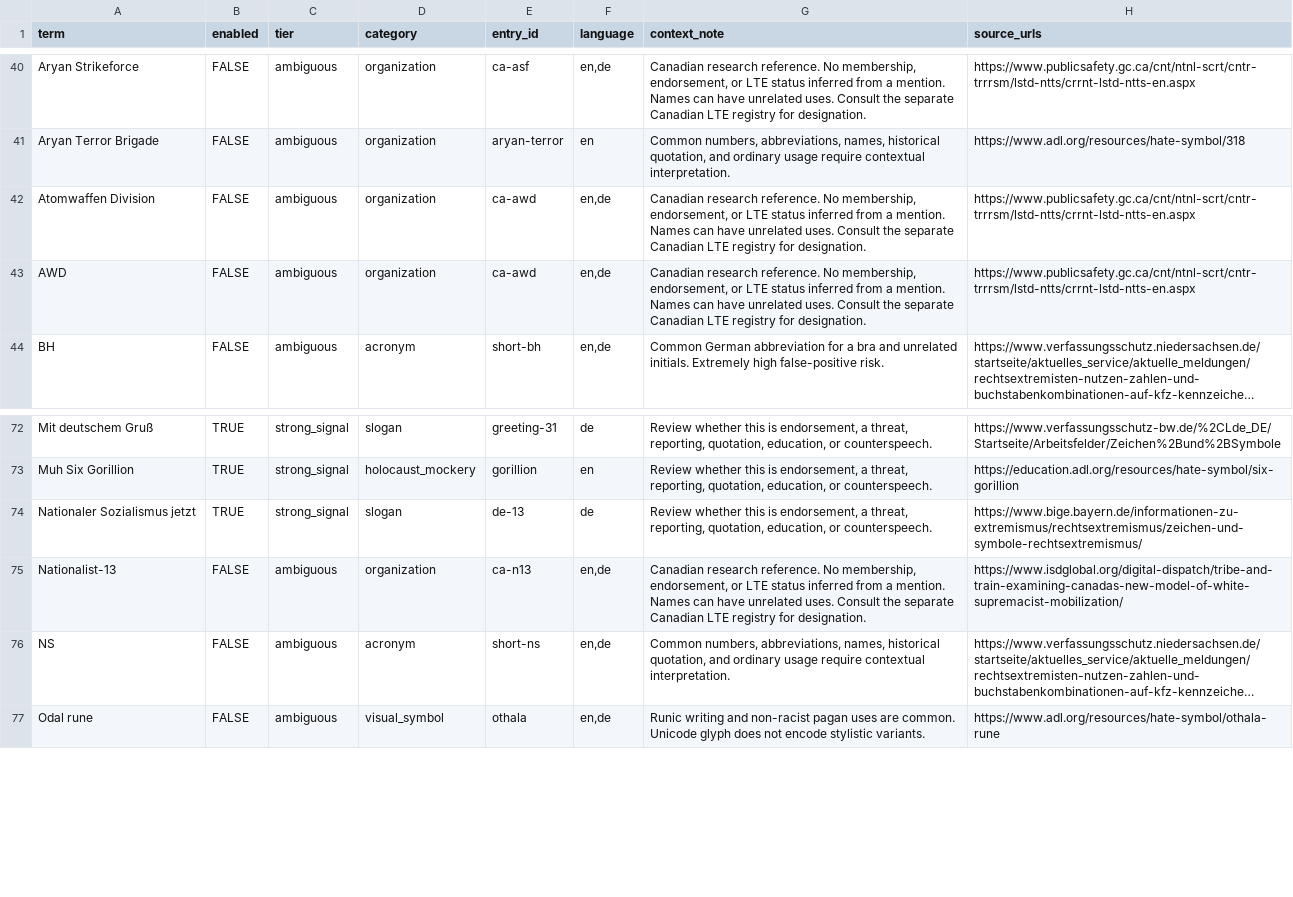
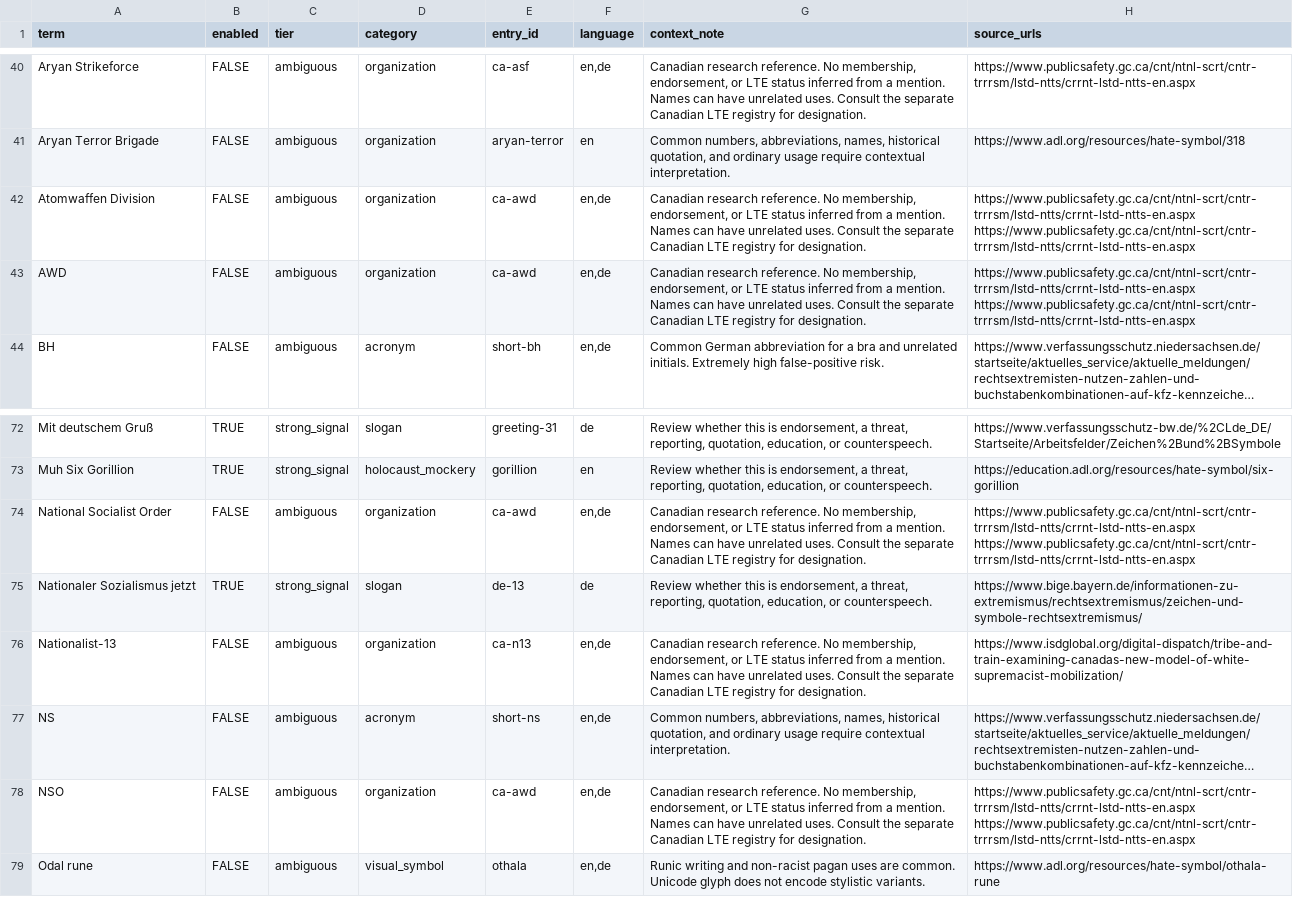
Before and after one commit to jeyapalc/ZERO_NAZ, a TSV file: lists/terms_excel.tsv, drawn as a sheet; only a part is shown, gaps mark what is left out; long unchanged cells end in …; the diff names each change by its address in the sheet, - before the commit and + after, or states it on an @@ line.

```diff
--- a/lists/terms_excel.tsv
+++ b/lists/terms_excel.tsv
-H42:H43 (source_urls): https://www.publicsafety.gc.ca/cnt/ntnl-scrt/cntr-trrrsm/lstd-ntts/crrnt-lstd-ntts-en.aspx
+H42:H43 (source_urls): https://www.publicsafety.gc.ca/cnt/ntnl-scrt/cntr-trrrsm/lstd-ntts/crrnt-lstd-ntts-en.aspx https://www.publicsafety.gc.ca/cnt/ntnl-scrt/cntr-trrrsm/lstd-ntts/crrnt-lstd-ntts-en.aspx
+row 74: National Socialist Order | FALSE | ambiguous | organization | ca-awd | en,de | Canadian research reference. No membership, endorsement, or LTE status inferred from a mention. Names can have unrelated uses. Consult the separate Canadian LTE registry for designation. | https://www.publicsafety.gc.ca/cnt/ntnl-scrt/cntr-trrrsm/lstd-ntts/crrnt-lstd-ntts-en.aspx https://www.publicsafety.gc.ca/cnt/ntnl-scrt/cntr-trrrsm/lstd-ntts/crrnt-lstd-ntts-en.aspx
+row 78: NSO | FALSE | ambiguous | organization | ca-awd | en,de | Canadian research reference. No membership, endorsement, or LTE status inferred from a mention. Names can have unrelated uses. Consult the separate Canadian LTE registry for designation. | https://www.publicsafety.gc.ca/cnt/ntnl-scrt/cntr-trrrsm/lstd-ntts/crrnt-lstd-ntts-en.aspx https://www.publicsafety.gc.ca/cnt/ntnl-scrt/cntr-trrrsm/lstd-ntts/crrnt-lstd-ntts-en.aspx
```
Also changed, not shown: data/entries.csv, lists/canada_lte_excel.tsv, 32 other files.
